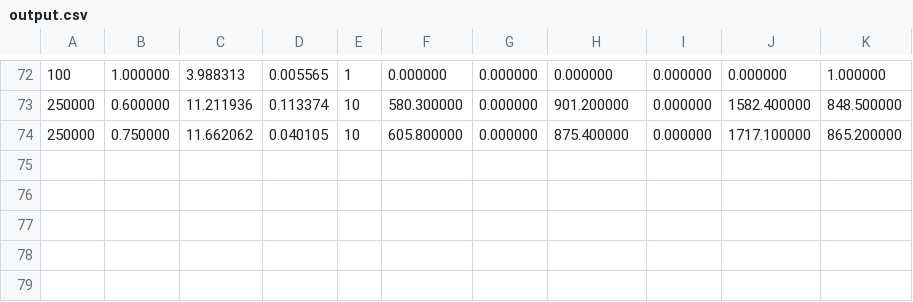
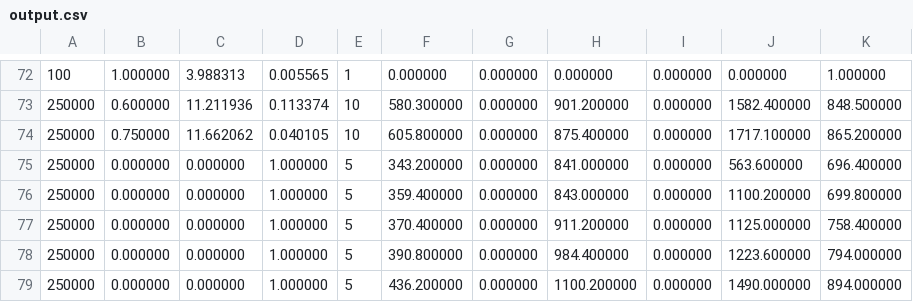
Before and after one commit to neue-dev/An-Analysis-of-Sorting-Algorithms, a CSV file: source/output.csv, drawn as a sheet; only a part is shown, gaps mark what is left out; the diff names each change by its address in the sheet, - before the commit and + after, or states it on an @@ line.

```diff
--- a/source/output.csv
+++ b/source/output.csv
+row 75: 250000 | 0.000000 | 0.000000 | 1.000000 | 5 | 343.200000 | 0.000000 | 841.000000 | 0.000000 | 563.600000 | 696.400000
+row 76: 250000 | 0.000000 | 0.000000 | 1.000000 | 5 | 359.400000 | 0.000000 | 843.000000 | 0.000000 | 1100.200000 | 699.800000
+row 77: 250000 | 0.000000 | 0.000000 | 1.000000 | 5 | 370.400000 | 0.000000 | 911.200000 | 0.000000 | 1125.000000 | 758.400000
+row 78: 250000 | 0.000000 | 0.000000 | 1.000000 | 5 | 390.800000 | 0.000000 | 984.400000 | 0.000000 | 1223.600000 | 794.000000
+row 79: 250000 | 0.000000 | 0.000000 | 1.000000 | 5 | 436.200000 | 0.000000 | 1100.200000 | 0.000000 | 1490.000000 | 894.000000
```
Also changed, not shown: 2 other files.
